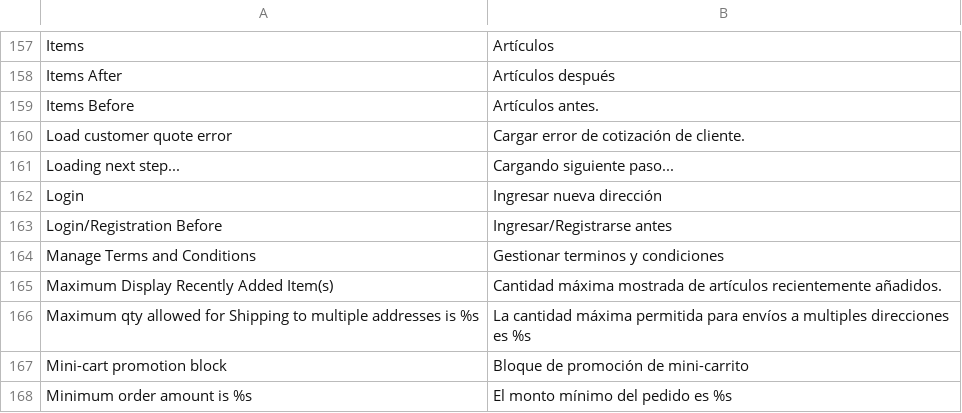
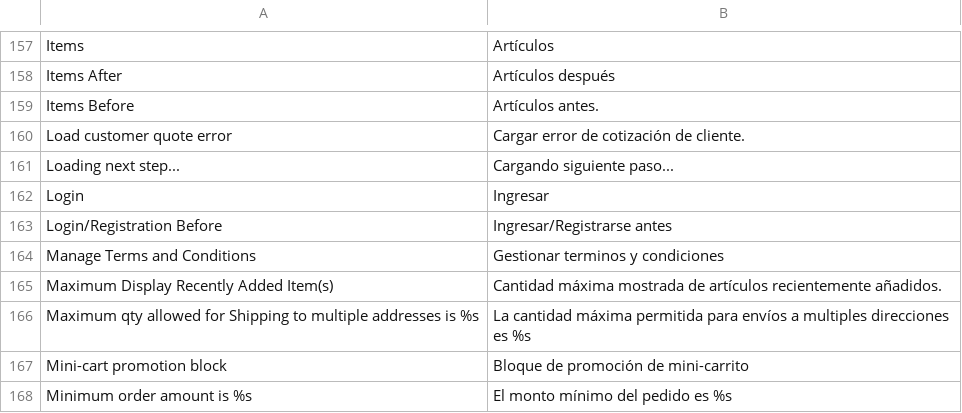
Before and after one commit to vende/Traduccion-Magento-Espanol, a CSV file: app/locale/es_MX/Mage_Checkout.csv, drawn as a sheet; only a part is shown, gaps mark what is left out.

Commit message:
Arreglar campo

```diff
--- a/app/locale/es_MX/Mage_Checkout.csv
+++ b/app/locale/es_MX/Mage_Checkout.csv
@@ -161,3 +161,3 @@ Load customer quote error,Cargar error de cotización de cliente.
 Loading next step...,Cargando siguiente paso...
-Login,Ingresar nueva dirección
+Login,Ingresar
 Login/Registration Before,Ingresar/Registrarse antes
```
